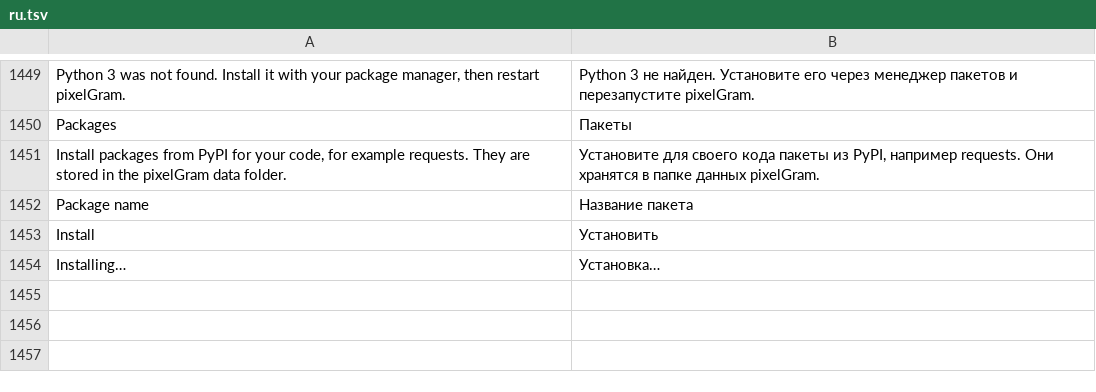
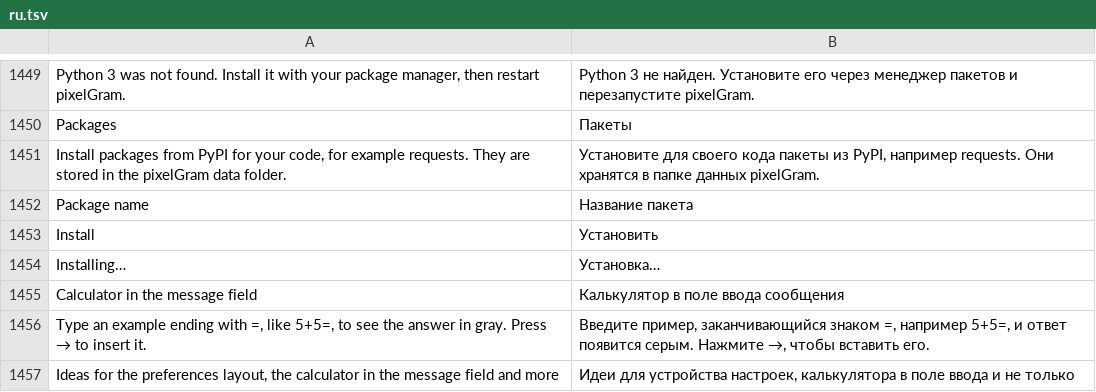
Before and after one commit to JettaXP/pixelGram, a TSV file: src/main/resources/i18n/ru.tsv, drawn as a sheet; only a part is shown, gaps mark what is left out.

```diff
--- a/src/main/resources/i18n/ru.tsv
+++ b/src/main/resources/i18n/ru.tsv
@@ -1454 +1454,4 @@ Install	Установить
 Installing…	Установка…
+Calculator in the message field	Калькулятор в поле ввода сообщения
+Type an example ending with =, like 5+5=, to see the answer in gray. Press → to insert it.	Введите пример, заканчивающийся знаком =, например 5+5=, и ответ появится серым. Нажмите →, чтобы вставить его.
+Ideas for the preferences layout, the calculator in the message field and more	Идеи для устройства настроек, калькулятора в поле ввода и не только
```
Also changed, not shown: src/main/resources/i18n/he.tsv, 6 other files.
